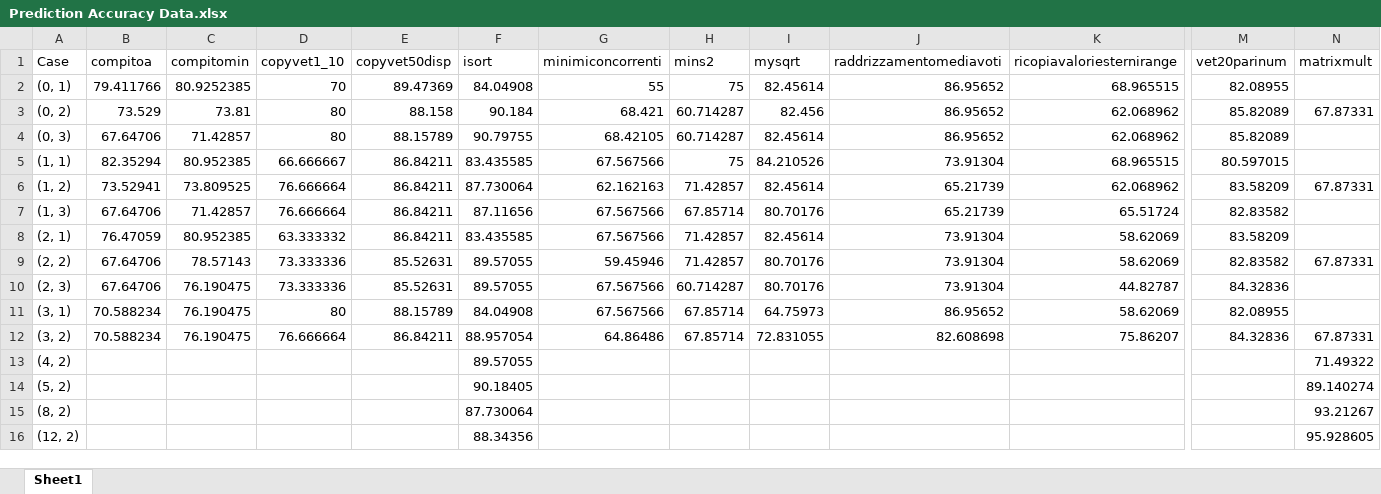
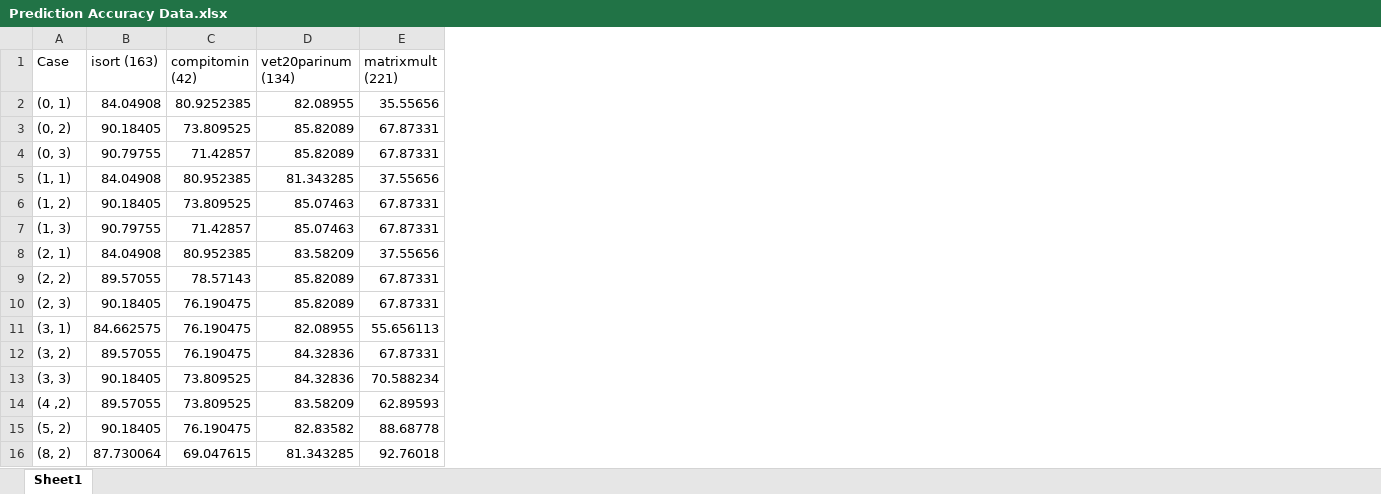
Before and after one commit to CharbelElHachem/BranchPrediction-ECSE425-FinalProject, an Excel workbook: Prediction Accuracy Data.xlsx, sheet Sheet1, drawn as a sheet; only a part is shown, gaps mark what is left out; values as stored, in another font and other column widths than the file's, no borders; removed rows and columns are numbered as before the commit, all else as after; rows hold the shown columns only; the diff covers the shown part only; the diff names each change by its address in the sheet, - before the commit and + after, or states it on an @@ line.

Commit message:
New measurements for useful benchmarks.

```diff
--- a/Prediction Accuracy Data.xlsx (sheet Sheet1)
+++ b/Prediction Accuracy Data.xlsx (sheet Sheet1)
-column B (compitoa), rows 2-12: 79.411766 | 73.529 | 67.64706 | 82.35294 | 73.52941 | 67.64706 | 76.47059 | 67.64706 | 67.64706 | 70.588234 | 70.588234
+column B (isort (163)), rows 2-12: 84.04908 | 90.18405 | 90.79755 | 84.04908 | 90.18405 | 90.79755 | 84.04908 | 89.57055 | 90.18405 | 84.662575 | 89.57055; rows 15-16: 90.18405 | 87.730064
-column D (copyvet1_10), rows 2-12: 70 | 80 | 80 | 66.666667 | 76.666664 | 76.666664 | 63.333332 | 73.333336 | 73.333336 | 80 | 76.666664
-column E (copyvet50disp), rows 2-12: 89.47369 | 88.158 | 88.15789 | 86.84211 | 86.84211 | 86.84211 | 86.84211 | 85.52631 | 85.52631 | 88.15789 | 86.84211
-column F (isort), rows 2-12: 84.04908 | 90.184 | 90.79755 | 83.435585 | 87.730064 | 87.11656 | 83.435585 | 89.57055 | 89.57055 | 84.04908 | 88.957054; rows 14-15: 90.18405 | 87.730064
-column G (minimiconcorrenti), rows 2-12: 55 | 68.421 | 68.42105 | 67.567566 | 62.162163 | 67.567566 | 67.567566 | 59.45946 | 67.567566 | 67.567566 | 64.86486
-column H (mins2), rows 2-12: 75 | 60.714287 | 60.714287 | 75 | 71.42857 | 67.85714 | 71.42857 | 71.42857 | 60.714287 | 67.85714 | 67.85714
-column I (mysqrt), rows 2-12: 82.45614 | 82.456 | 82.45614 | 84.210526 | 82.45614 | 80.70176 | 82.45614 | 80.70176 | 80.70176 | 64.75973 | 72.831055
-column J (raddrizzamentomediavoti), rows 2-12: 86.95652 | 86.95652 | 86.95652 | 73.91304 | 65.21739 | 65.21739 | 73.91304 | 73.91304 | 73.91304 | 86.95652 | 82.608698
-column K (ricopiavaloriesternirange), rows 2-12: 68.965515 | 62.068962 | 62.068962 | 68.965515 | 62.068962 | 65.51724 | 58.62069 | 58.62069 | 44.82787 | 58.62069 | 75.86207
-C1: compitomin
+C1: compitomin (42)
-D1: vet20parinum
+D1: vet20parinum (134)
-E1: matrixmult
+E1: matrixmult (221)
-E2 (matrixmult (221)): (empty)
+E2 (matrixmult (221)): 35.55656
-C3 (compitomin (42)): 73.81
+C3 (compitomin (42)): 73.809525
-E4 (matrixmult (221)): (empty)
+E4 (matrixmult (221)): 67.87331
-D5 (vet20parinum (134)): 80.597015
+D5 (vet20parinum (134)): 81.343285
-E5 (matrixmult (221)): (empty)
+E5 (matrixmult (221)): 37.55656
-D6 (vet20parinum (134)): 83.58209
+D6 (vet20parinum (134)): 85.07463
-D7 (vet20parinum (134)): 82.83582
+D7 (vet20parinum (134)): 85.07463
-E7 (matrixmult (221)): (empty)
+E7 (matrixmult (221)): 67.87331
-E8 (matrixmult (221)): (empty)
+E8 (matrixmult (221)): 37.55656
-D9 (vet20parinum (134)): 82.83582
+D9 (vet20parinum (134)): 85.82089
-D10 (vet20parinum (134)): 84.32836
+D10 (vet20parinum (134)): 85.82089
-E10 (matrixmult (221)): (empty)
+E10 (matrixmult (221)): 67.87331
-E11 (matrixmult (221)): (empty)
+E11 (matrixmult (221)): 55.656113
-row 13: (4, 2) |  |  |  |  | 89.57055 |  |  |  |  |  |  | 71.49322
+row 13: (3, 3) | 90.18405 | 73.809525 | 84.32836 | 70.588234
+row 14: (4 ,2) | 89.57055 | 73.809525 | 83.58209 | 62.89593
-C15 (compitomin (42)): (empty)
+C15 (compitomin (42)): 76.190475
-D15 (vet20parinum (134)): (empty)
+D15 (vet20parinum (134)): 82.83582
-E15 (matrixmult (221)): 89.140274
+E15 (matrixmult (221)): 88.68778
-C16 (compitomin (42)): (empty)
+C16 (compitomin (42)): 69.047615
-D16 (vet20parinum (134)): (empty)
+D16 (vet20parinum (134)): 81.343285
-E16 (matrixmult (221)): 93.21267
+E16 (matrixmult (221)): 92.76018
-row 16: (12, 2) |  |  |  |  | 88.34356 |  |  |  |  |  |  | 95.928605
```
Also changed, not shown: 1 removed column elsewhere in this sheet.
